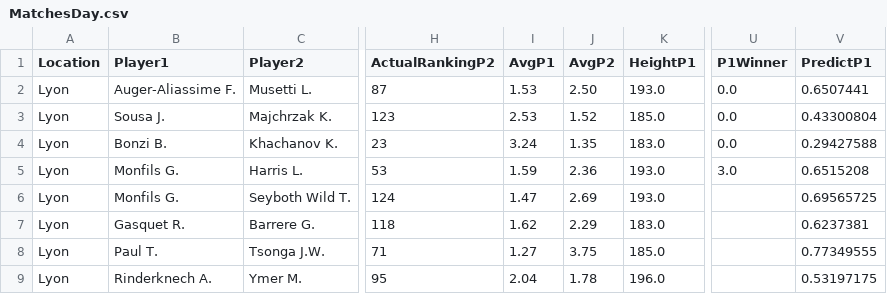
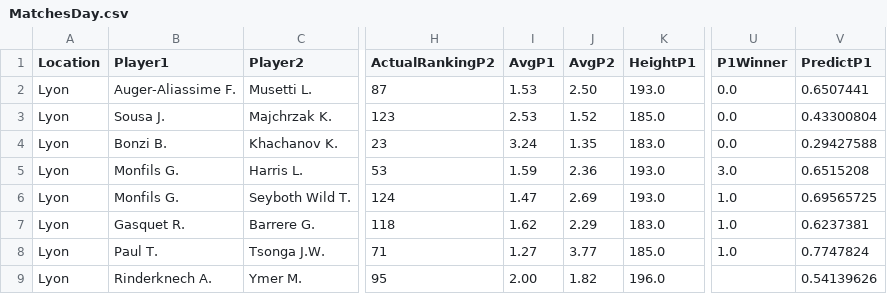
Before and after one commit to pmecchia/atp-prediction-webapp, a CSV file: MatchesDay.csv, drawn as a sheet; only a part is shown, gaps mark what is left out; the diff covers the shown part only; the diff names each change by its address in the sheet, - before the commit and + after, or states it on an @@ line.

Commit message:
Update MatchesDay.csv

```diff
--- a/MatchesDay.csv
+++ b/MatchesDay.csv
-U6:U8 (P1Winner): (empty)
+U6:U8 (P1Winner): 1.0
-J8 (AvgP2): 3.75
+J8 (AvgP2): 3.77
-V8 (PredictP1): 0.77349555
+V8 (PredictP1): 0.7747824
-I9 (AvgP1): 2.04
+I9 (AvgP1): 2.00
-J9 (AvgP2): 1.78
+J9 (AvgP2): 1.82
-V9 (PredictP1): 0.53197175
+V9 (PredictP1): 0.54139626
```
Also changed, not shown: 1 removed row and 13 edited cells elsewhere in this file.
